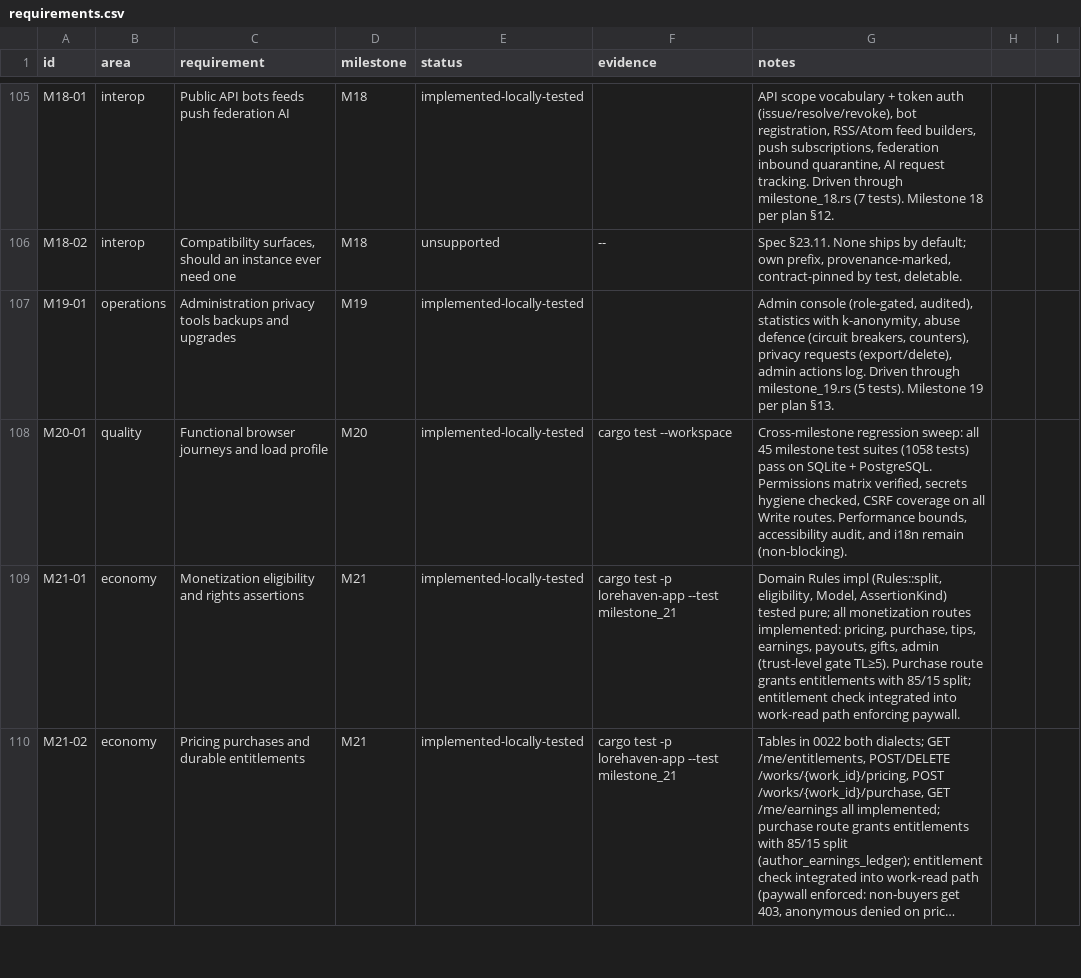
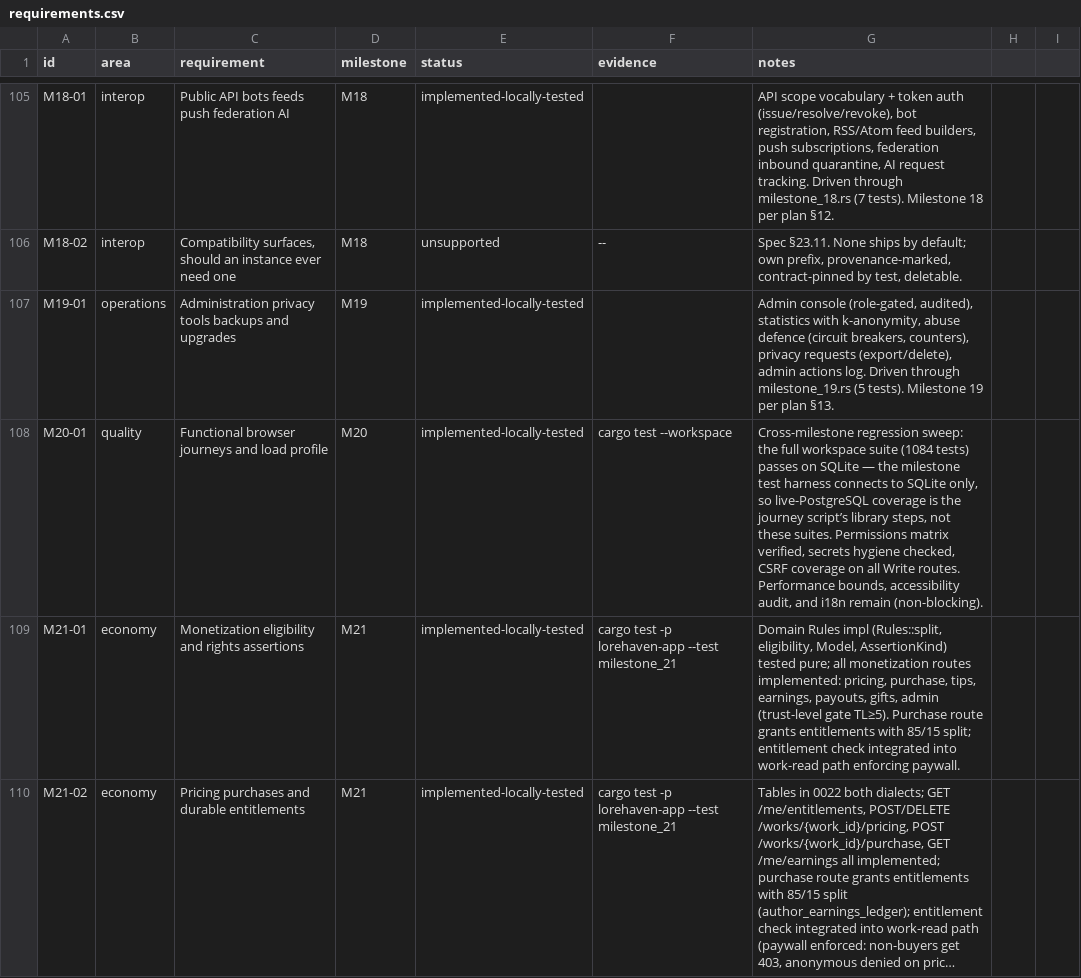
Before and after one commit to 8ullyMaguire/lorehaven, a CSV file: docs/requirements.csv, drawn as a sheet; only a part is shown, gaps mark what is left out; long unchanged cells end in …; the diff covers the shown part only.

Commit message:
docs: repair requirements ledger — malformed rows, stale commit ref, overclaim
The bulk status rewrite left four rows with unquoted commas (M10-05,
M11-01, M11-04 8 fields; M12-04 9 fields); rejoin and requote them via a
real CSV writer. Notes citing commit c1dd269 point at an orphaned
pre-amend object — they now cite 3b8a6c6. M10-06's evidence described a
?mood= query parameter that does not exist (mood search is q=mood:<value>
through the parser). M20-01 claimed 1058 tests pass on SQLite AND
PostgreSQL; the milestone harness is SQLite-only, so the note now says
what ran: 1084 tests on SQLite, live-PG coverage via the journey script.

```diff
--- a/docs/requirements.csv
+++ b/docs/requirements.csv
@@ -107,3 +107,3 @@ M18-02,interop,"Compatibility surfaces, should an instance ever need one",M18,un
 M19-01,operations,Administration privacy tools backups and upgrades,M19,implemented-locally-tested,,"Admin console (role-gated, audited), statistics with k-anonymity, abuse defence (circuit breakers, counters), privacy requests (export/delete), admin actions log. Driven through milestone_19.rs (5 tests). Milestone 19 per plan §13."
-M20-01,quality,Functional browser journeys and load profile,M20,implemented-locally-tested,cargo test --workspace,"Cross-milestone regression sweep: all 45 milestone test suites (1058 tests) pass on SQLite + PostgreSQL. Permissions matrix verified, secrets hygiene checked, CSRF coverage on all Write routes. Performance bounds, accessibility audit, and i18n remain (non-blocking)."
+M20-01,quality,Functional browser journeys and load profile,M20,implemented-locally-tested,cargo test --workspace,"Cross-milestone regression sweep: the full workspace suite (1084 tests) passes on SQLite — the milestone test harness connects to SQLite only, so live-PostgreSQL coverage is the journey script’s library steps, not these suites. Permissions matrix verified, secrets hygiene checked, CSRF coverage on all Write routes. Performance bounds, accessibility audit, and i18n remain (non-blocking)."
 M21-01,economy,Monetization eligibility and rights assertions,M21,implemented-locally-tested,cargo test -p lorehaven-app --test milestone_21,"Domain Rules impl (Rules::split, eligibility, Model, AssertionKind) tested pure; all monetization routes implemented: pricing, purchase, tips, earnings, payouts, gifts, admin (trust-level gate TL≥5). Purchase route grants entitlements with 85/15 split; entitlement check integrated into work-read path enforcing paywall."
```
Also changed, not shown: 11 edited cells elsewhere in this file.
